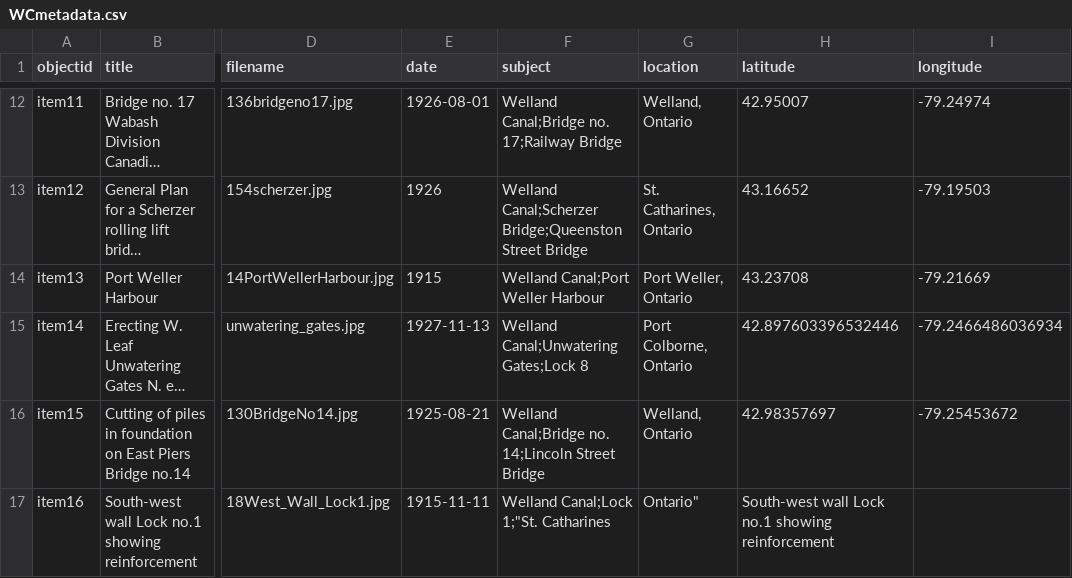
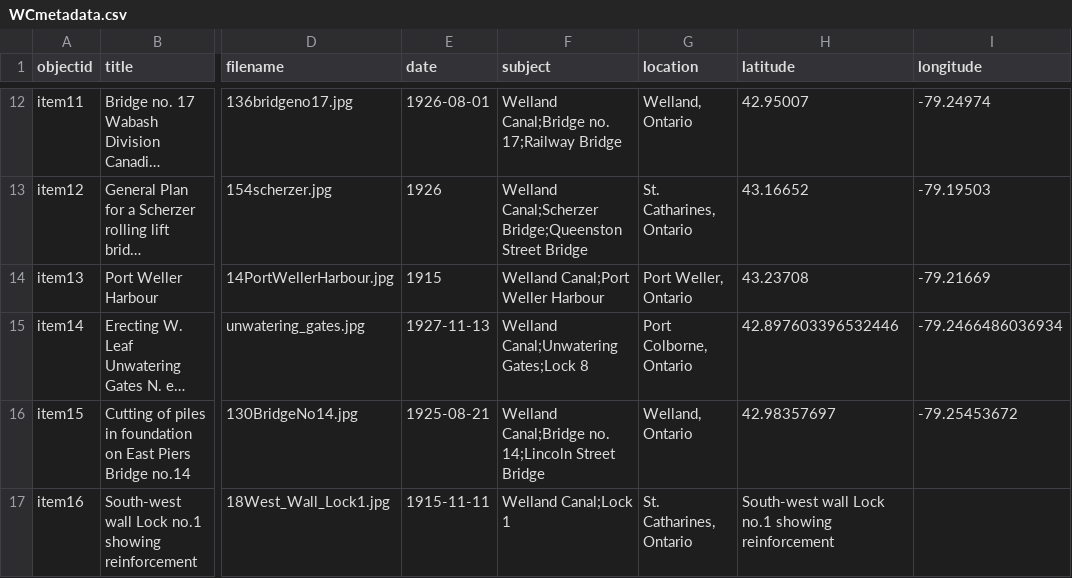
Before and after one commit to chantalcameron/Building-the-Welland-Ship-Canal, a CSV file: _data/WCmetadata.csv, drawn as a sheet; only a part is shown, gaps mark what is left out; long unchanged cells end in …; the diff names each change by its address in the sheet, - before the commit and + after, or states it on an @@ line.

Commit message:
Update WCmetadata.csv

```diff
--- a/_data/WCmetadata.csv
+++ b/_data/WCmetadata.csv
-F17 (subject): Welland Canal;Lock 1;"St. Catharines
+F17 (subject): Welland Canal;Lock 1
-G17 (location): Ontario"
+G17 (location): St. Catharines, Ontario
```
